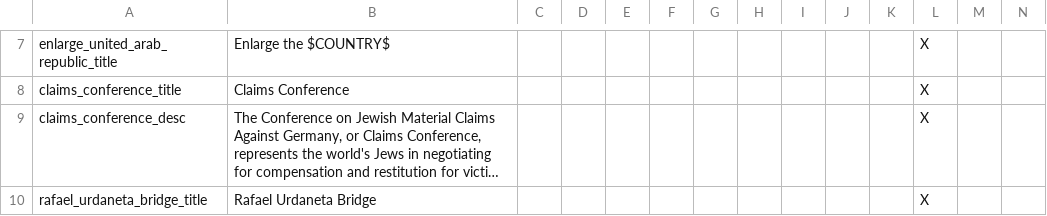
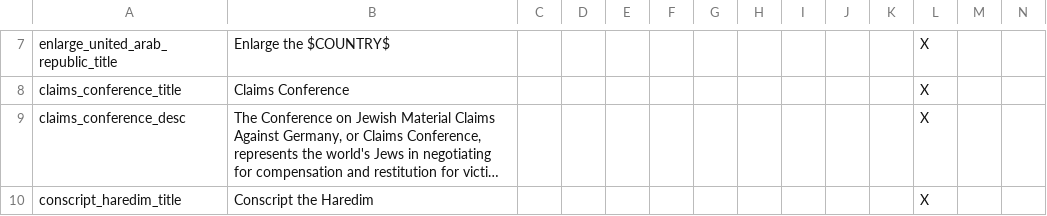
Before and after one commit to DoktorKure/Vic-II-Modern-History-Mod-MHM, a CSV file: MHM/localisation/nwo_decisions.csv, drawn as a sheet; only a part is shown, gaps mark what is left out; the shorter side is filled out with more unchanged rows; long unchanged cells end in …; rows hold the shown columns only; the diff covers the shown part only; the diff names each change by its address in the sheet, - before the commit and + after, or states it on an @@ line.

Commit message:
Tweak Haredim Jews
- Haredim Jews have large population growth and are staunchly traditionalist
- They will also refuse to be anything other than intellectuals, so Israel will have an issue with an ever increasing share of the population being intellectual
- Israel can revoke this special exception starting in 2000 if they have a left-wing or nationalist government, or if they are losing a war on their own soil
- communist governments can draft the Haredim at any time due to religion not being a consideration

```diff
--- a/MHM/localisation/nwo_decisions.csv
+++ b/MHM/localisation/nwo_decisions.csv
+row 10: conscript_haredim_title | Conscript the Haredim |  |  |  |  |  |  |  |  |  | X
```
Also changed, not shown: 1 added row elsewhere in this file, 2 other files.
